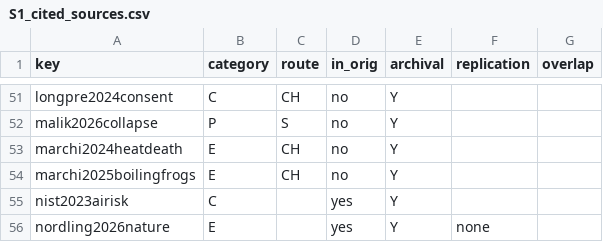
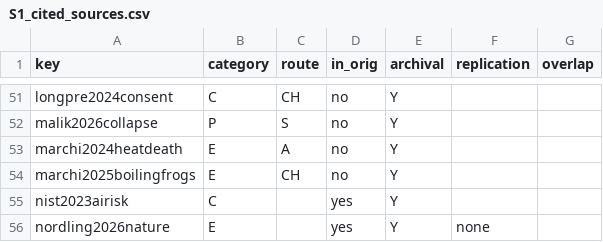
Before and after one commit to Jazancort/cosrev-recursive-training-replication, a CSV file: supplementary/S1_cited_sources.csv, drawn as a sheet; only a part is shown, gaps mark what is left out.

Commit message:
fix: Marchi et al. route A (anchor), position papers wording in S2, concept DOI badge; regenerate S1 and S2

```diff
--- a/supplementary/S1_cited_sources.csv
+++ b/supplementary/S1_cited_sources.csv
@@ -52,3 +52,3 @@ longpre2024consent,C,CH,no,Y,,
 malik2026collapse,P,S,no,Y,,
-marchi2024heatdeath,E,CH,no,Y,,
+marchi2024heatdeath,E,A,no,Y,,
 marchi2025boilingfrogs,E,CH,no,Y,,
```
Also changed, not shown: 8 other files.
